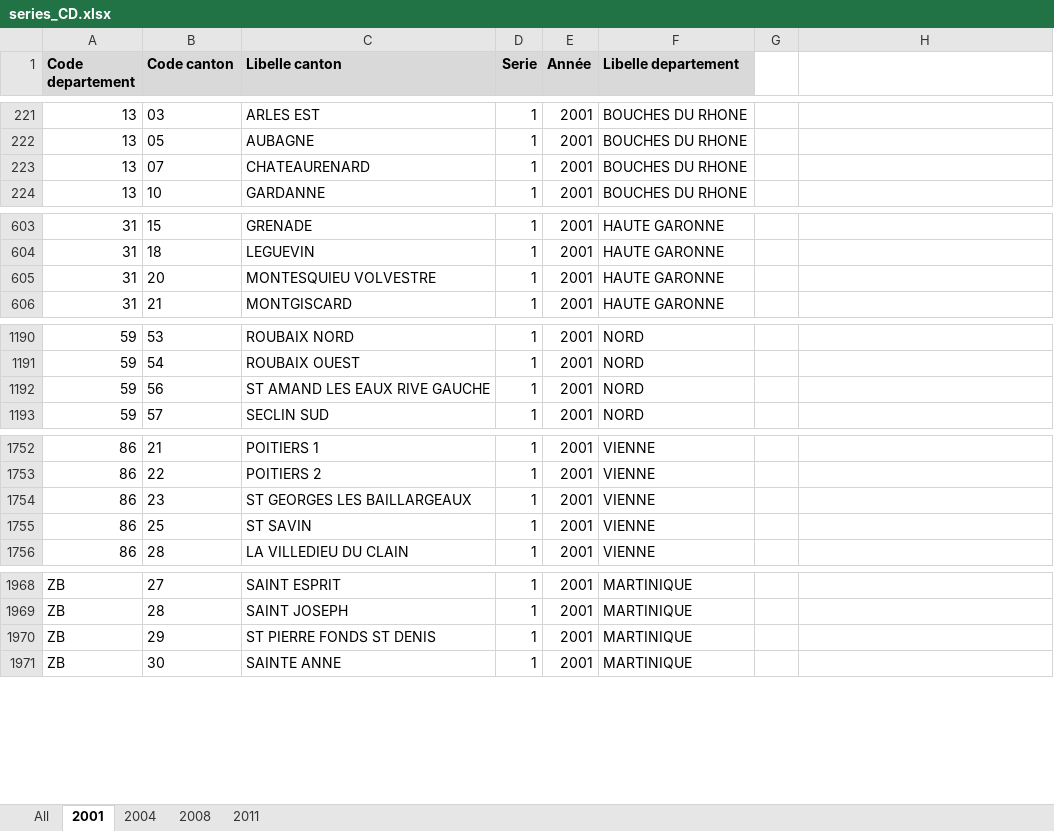
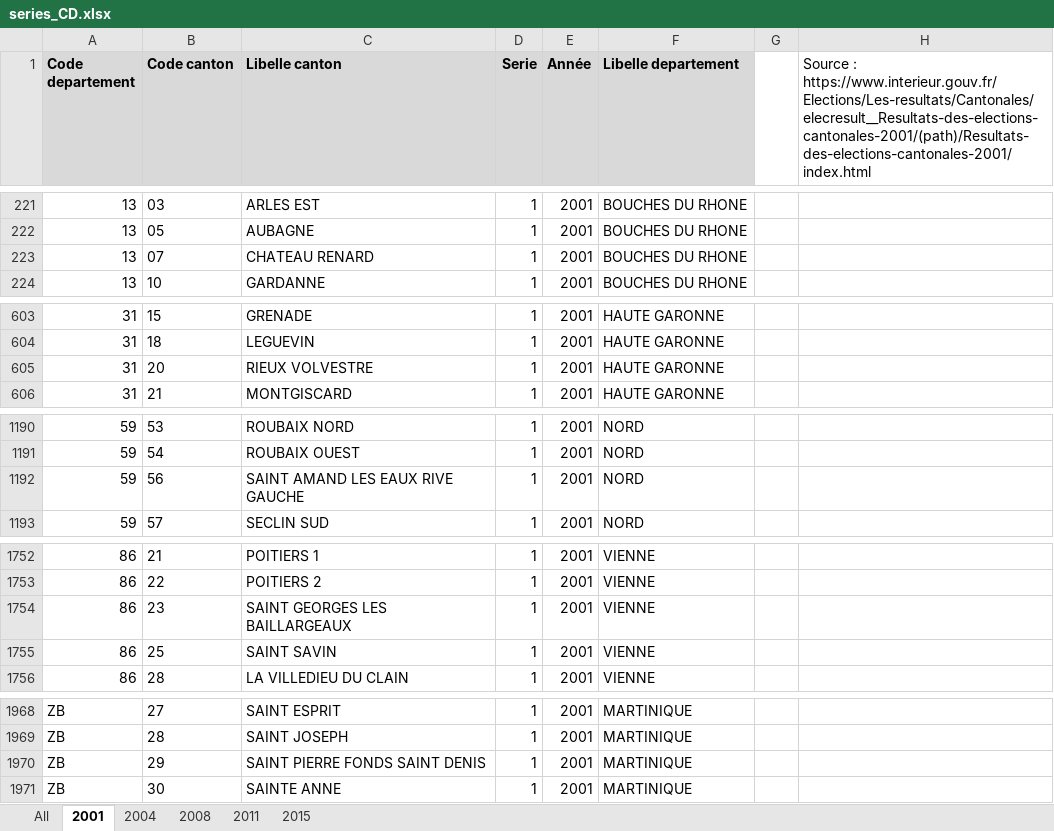
Before and after one commit to BrefAvignon/BrefInit, an Excel workbook: in/verifications/series_CD.xlsx, sheet 2001, drawn as a sheet; only a part is shown, gaps mark what is left out; values as stored, in another font and other column widths than the file's, no borders; the diff covers the shown part only; the diff names each change by its address in the sheet, - before the commit and + after, or states it on an @@ line.

```diff
--- a/in/verifications/series_CD.xlsx (sheet 2001)
+++ b/in/verifications/series_CD.xlsx (sheet 2001)
+sheet tab: 2015
-H1: (empty)
+H1: Source : https://www.interieur.gouv.fr/Elections/Les-resultats/Cantonales/elecresult__Resultats-des-elections-cantonales-2001/(path)/Resultats-des-elections-cantonales-2001/index.html
-C223 (Libelle canton): CHATEAURENARD
+C223 (Libelle canton): CHATEAU RENARD
-C605 (Libelle canton): MONTESQUIEU VOLVESTRE
+C605 (Libelle canton): RIEUX VOLVESTRE
-C1192 (Libelle canton): ST AMAND LES EAUX RIVE GAUCHE
+C1192 (Libelle canton): SAINT AMAND LES EAUX RIVE GAUCHE
-C1754 (Libelle canton): ST GEORGES LES BAILLARGEAUX
+C1754 (Libelle canton): SAINT GEORGES LES BAILLARGEAUX
-C1755 (Libelle canton): ST SAVIN
+C1755 (Libelle canton): SAINT SAVIN
-C1970 (Libelle canton): ST PIERRE FONDS ST DENIS
+C1970 (Libelle canton): SAINT PIERRE FONDS SAINT DENIS
```
Also changed, not shown: 1 edited cell elsewhere in this sheet, sheet All, sheet 2004, sheet 2011, sheet 2008, 5 other files.
